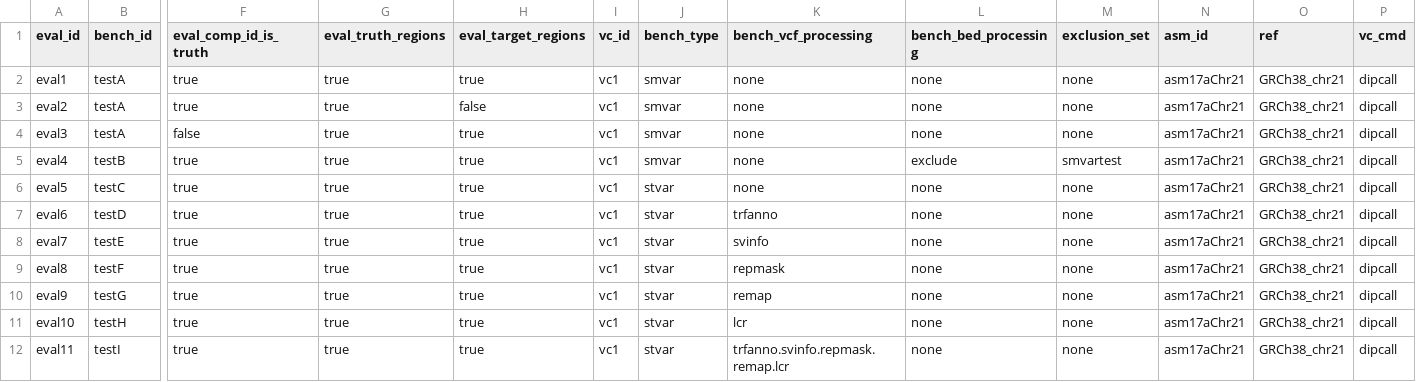
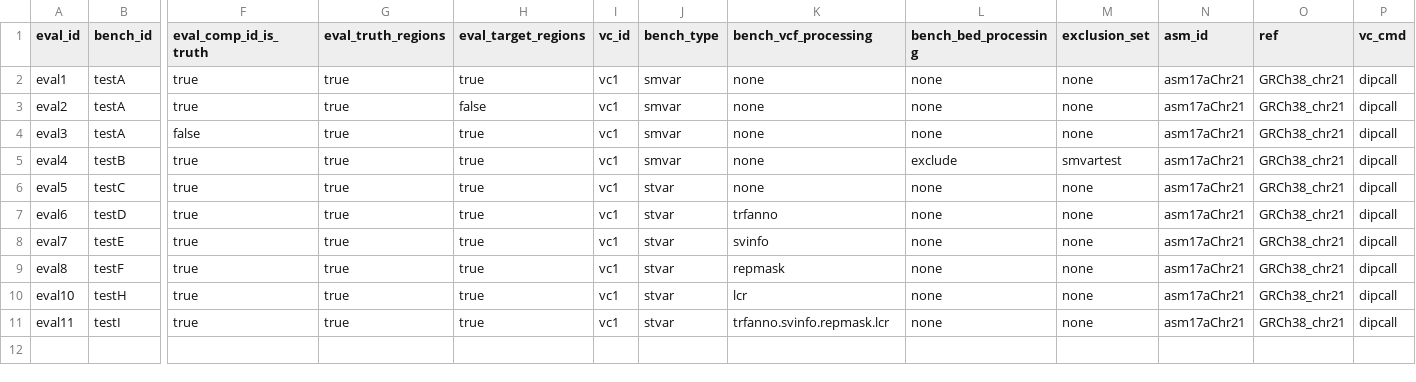
Before and after one commit to usnistgov/defrabb, a TSV file: config/analyses.tsv, drawn as a sheet; only a part is shown, gaps mark what is left out; removed rows and columns are numbered as before the commit, all else as after; rows hold the shown columns only; the diff names each change by its address in the sheet, - before the commit and + after, or states it on an @@ line.

Commit message:
excluding remap test - issue with truvari
Former-commit-id: fd090f5d2a91c2c2c8b5c0b157cafff0e8795bb2 [formerly 70f1c944e50f724087a2a8de43059cd3a6680b55]

Former-commit-id: 1ace592af0922f5407a7bbd3eec478903629291d

```diff
--- a/config/analyses.tsv
+++ b/config/analyses.tsv
-row 10: eval9 | testG | true | true | true | vc1 | stvar | remap | none | none | asm17aChr21 | GRCh38_chr21 | dipcall
-K11 (bench_vcf_processing): trfanno.svinfo.repmask.remap.lcr
+K11 (bench_vcf_processing): trfanno.svinfo.repmask.lcr
```
